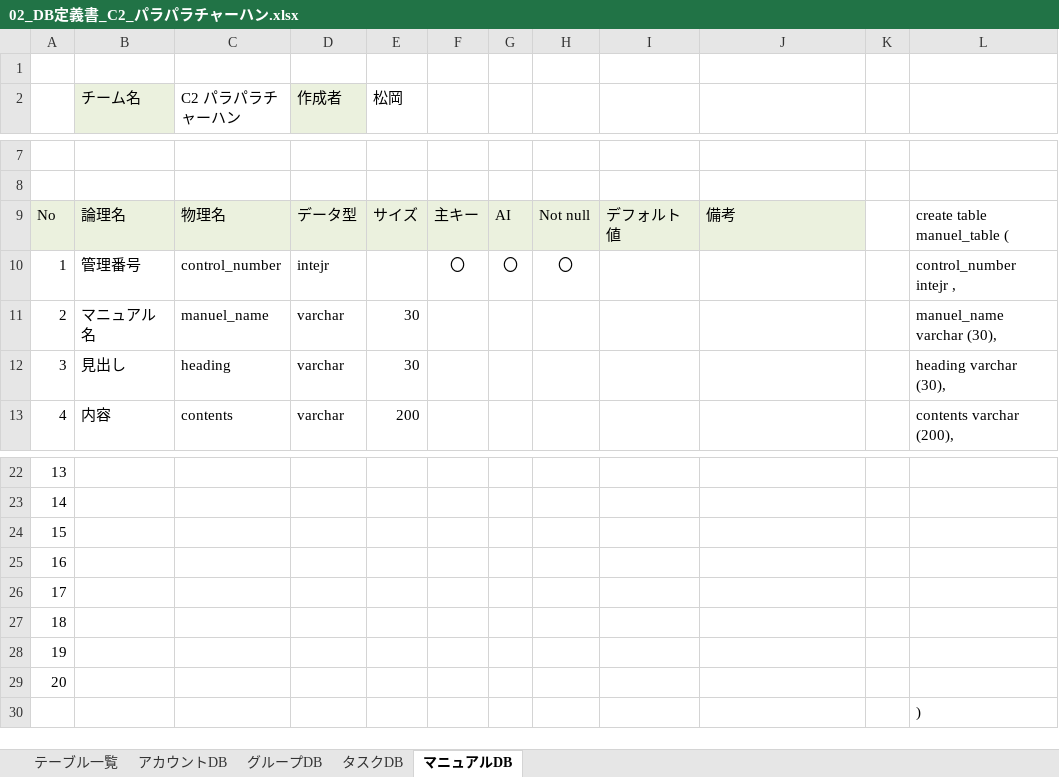
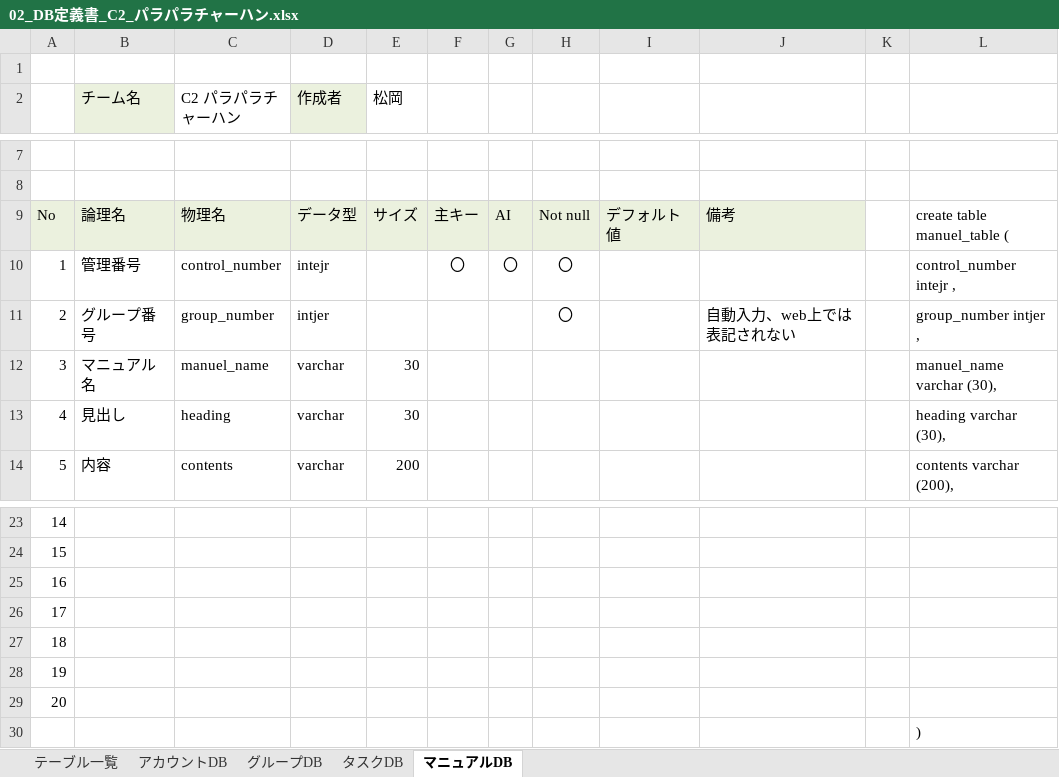
Before and after one commit to plusdojo2024/C2, an Excel workbook: doc/13_外部設計/02_DB定義書_C2_パラパラチャーハン.xlsx, sheet マニュアルDB, drawn as a sheet; only a part is shown, gaps mark what is left out; values as stored, in another font and other column widths than the file's, no borders; removed rows and columns are numbered as before the commit, all else as after; the diff names each change by its address in the sheet, - before the commit and + after, or states it on an @@ line.

```diff
--- a/doc/13_外部設計/02_DB定義書_C2_パラパラチャーハン.xlsx (sheet マニュアルDB)
+++ b/doc/13_外部設計/02_DB定義書_C2_パラパラチャーハン.xlsx (sheet マニュアルDB)
+row 11: 2 | グループ番号 | group_number | intjer |  |  |  | 〇 |  | 自動入力、web上では表記されない |  | group_number intjer ,
@@ column A renumbered between rows 12 and 29 @@
-row 29: 20
```
Also changed, not shown: sheet グループDB, sheet タスクDB, sheet アカウントDB, formulas that keep their value.
